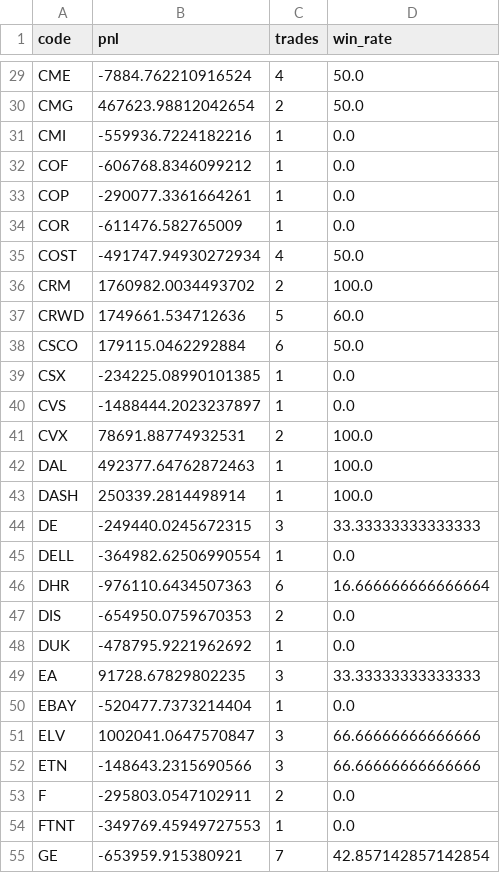
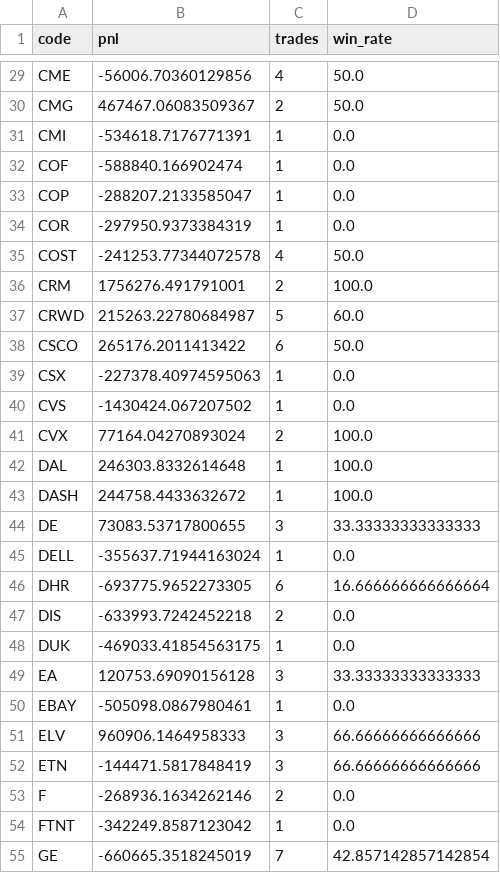
Before and after one commit to 2850859/nami-scanner, a CSV file: results/cleartrade_by_symbol.csv, drawn as a sheet; only a part is shown, gaps mark what is left out; the diff covers the shown part only; the diff names each change by its address in the sheet, - before the commit and + after, or states it on an @@ line.

```diff
--- a/results/cleartrade_by_symbol.csv
+++ b/results/cleartrade_by_symbol.csv
-B29 (pnl): -7884.762210916524
+B29 (pnl): -56006.70360129856
-B30 (pnl): 467623.98812042654
+B30 (pnl): 467467.06083509367
-B31 (pnl): -559936.7224182216
+B31 (pnl): -534618.7176771391
-B32 (pnl): -606768.8346099212
+B32 (pnl): -588840.166902474
-B33 (pnl): -290077.3361664261
+B33 (pnl): -288207.2133585047
-B34 (pnl): -611476.582765009
+B34 (pnl): -297950.9373384319
-B35 (pnl): -491747.94930272934
+B35 (pnl): -241253.77344072578
-B36 (pnl): 1760982.0034493702
+B36 (pnl): 1756276.491791001
-B37 (pnl): 1749661.534712636
+B37 (pnl): 215263.22780684987
-B38 (pnl): 179115.0462292884
+B38 (pnl): 265176.2011413422
-B39 (pnl): -234225.08990101385
+B39 (pnl): -227378.40974595063
-B40 (pnl): -1488444.2023237897
+B40 (pnl): -1430424.067207502
-B41 (pnl): 78691.88774932531
+B41 (pnl): 77164.04270893024
-B42 (pnl): 492377.64762872463
+B42 (pnl): 246303.8332614648
-B43 (pnl): 250339.2814498914
+B43 (pnl): 244758.4433632672
-B44 (pnl): -249440.0245672315
+B44 (pnl): 73083.53717800655
-B45 (pnl): -364982.62506990554
+B45 (pnl): -355637.71944163024
-B46 (pnl): -976110.6434507363
+B46 (pnl): -693775.9652273305
-B47 (pnl): -654950.0759670353
+B47 (pnl): -633993.7242452218
-B48 (pnl): -478795.9221962692
+B48 (pnl): -469033.41854563175
-B49 (pnl): 91728.67829802235
+B49 (pnl): 120753.69090156128
-B50 (pnl): -520477.7373214404
+B50 (pnl): -505098.0867980461
-B51 (pnl): 1002041.0647570847
+B51 (pnl): 960906.1464958333
-B52 (pnl): -148643.2315690566
+B52 (pnl): -144471.5817848419
-B53 (pnl): -295803.0547102911
+B53 (pnl): -268936.1634262146
-B54 (pnl): -349769.45949727553
+B54 (pnl): -342249.8587123042
-B55 (pnl): -653959.915380921
+B55 (pnl): -660665.3518245019
```
Also changed, not shown: 112 edited cells elsewhere in this file, results/cleartrade_metrics.csv, results/cleartrade_monthly.csv, 4 other files.
